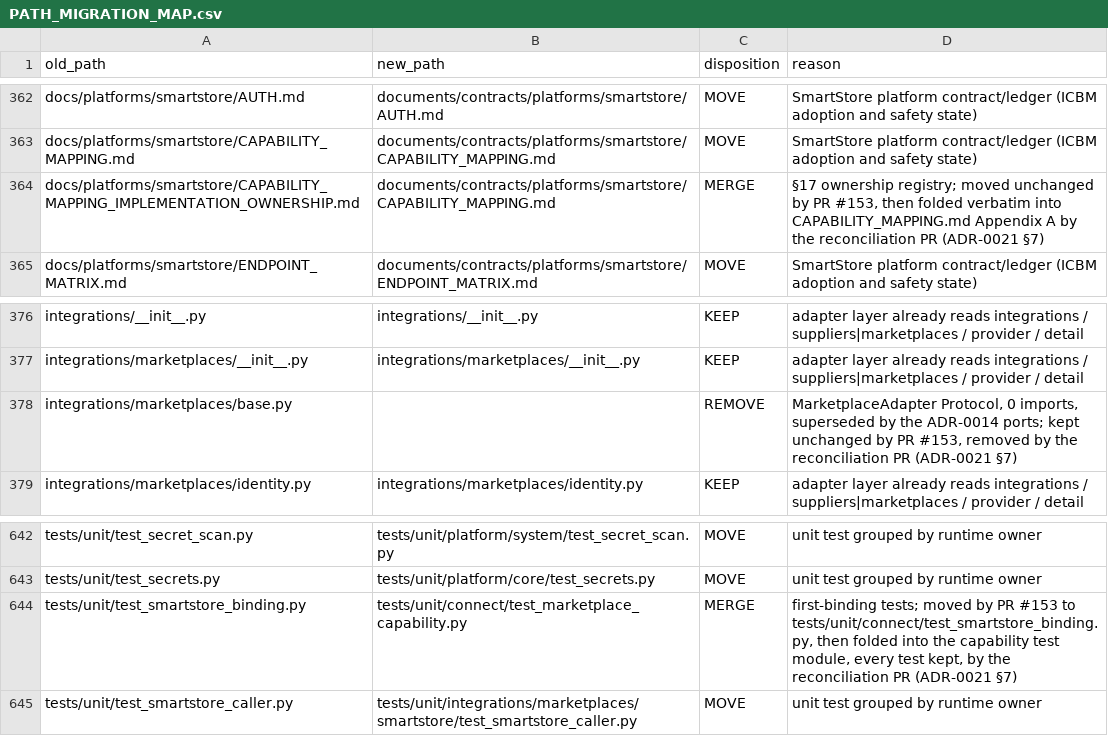
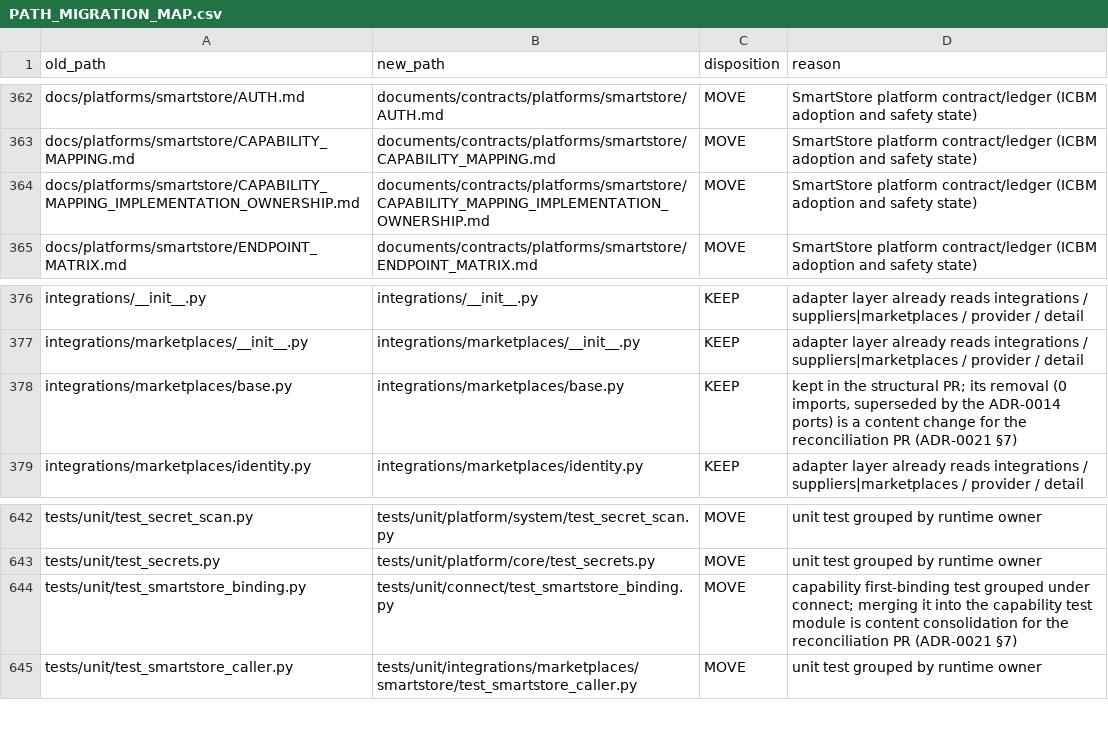
Before and after one commit to allday8556/ICBM-NEW, a CSV file: documents/reference/PATH_MIGRATION_MAP.csv, drawn as a sheet; only a part is shown, gaps mark what is left out.

```diff
--- a/documents/reference/PATH_MIGRATION_MAP.csv
+++ b/documents/reference/PATH_MIGRATION_MAP.csv
@@ -363,3 +363,3 @@ docs/platforms/smartstore/AUTH.md,documents/contracts/platforms/smartstore/AUTH.
 docs/platforms/smartstore/CAPABILITY_MAPPING.md,documents/contracts/platforms/smartstore/CAPABILITY_MAPPING.md,MOVE,SmartStore platform contract/ledger (ICBM adoption and safety state)
-docs/platforms/smartstore/CAPABILITY_MAPPING_IMPLEMENTATION_OWNERSHIP.md,documents/contracts/platforms/smartstore/CAPABILITY_MAPPING.md,MERGE,"§17 ownership registry; moved unchanged by PR #153, then folded verbatim into CAPABILITY_MAPPING.md Appendix A by the reconciliation PR (ADR-0021 §7)"
+docs/platforms/smartstore/CAPABILITY_MAPPING_IMPLEMENTATION_OWNERSHIP.md,documents/contracts/platforms/smartstore/CAPABILITY_MAPPING_IMPLEMENTATION_OWNERSHIP.md,MOVE,SmartStore platform contract/ledger (ICBM adoption and safety state)
 docs/platforms/smartstore/ENDPOINT_MATRIX.md,documents/contracts/platforms/smartstore/ENDPOINT_MATRIX.md,MOVE,SmartStore platform contract/ledger (ICBM adoption and safety state)
@@ -377,3 +377,3 @@ integrations/__init__.py,integrations/__init__.py,KEEP,adapter layer already rea
 integrations/marketplaces/__init__.py,integrations/marketplaces/__init__.py,KEEP,adapter layer already reads integrations / suppliers|marketplaces / provider / detail
-integrations/marketplaces/base.py,,REMOVE,"MarketplaceAdapter Protocol, 0 imports, superseded by the ADR-0014 ports; kept unchanged by PR #153, removed by the reconciliation PR (ADR-0021 §7)"
+integrations/marketplaces/base.py,integrations/marketplaces/base.py,KEEP,"kept in the structural PR; its removal (0 imports, superseded by the ADR-0014 ports) is a content change for the reconciliation PR (ADR-0021 §7)"
 integrations/marketplaces/identity.py,integrations/marketplaces/identity.py,KEEP,adapter layer already reads integrations / suppliers|marketplaces / provider / detail
@@ -643,3 +643,3 @@ tests/unit/test_secret_scan.py,tests/unit/platform/system/test_secret_scan.py,MO
 tests/unit/test_secrets.py,tests/unit/platform/core/test_secrets.py,MOVE,unit test grouped by runtime owner
-tests/unit/test_smartstore_binding.py,tests/unit/connect/test_marketplace_capability.py,MERGE,"first-binding tests; moved by PR #153 to tests/unit/connect/test_smartstore_binding.py, then folded into the capability test module, every test kept, by the reconciliation PR (ADR-0021 §7)"
+tests/unit/test_smartstore_binding.py,tests/unit/connect/test_smartstore_binding.py,MOVE,capability first-binding test grouped under connect; merging it into the capability test module is content consolidation for the reconciliation PR (ADR-0021 §7)
 tests/unit/test_smartstore_caller.py,tests/unit/integrations/marketplaces/smartstore/test_smartstore_caller.py,MOVE,unit test grouped by runtime owner
```
Also changed, not shown: 11 other files.
